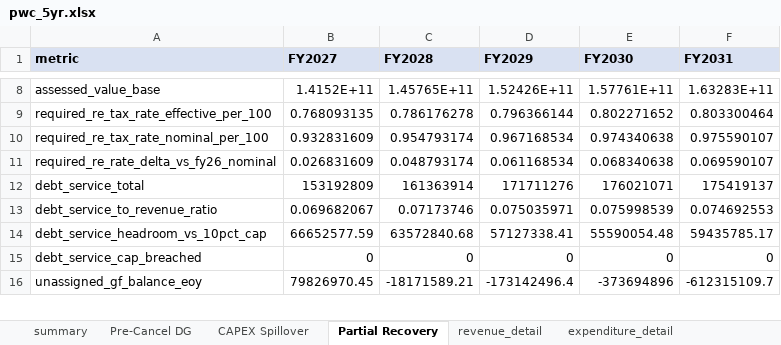
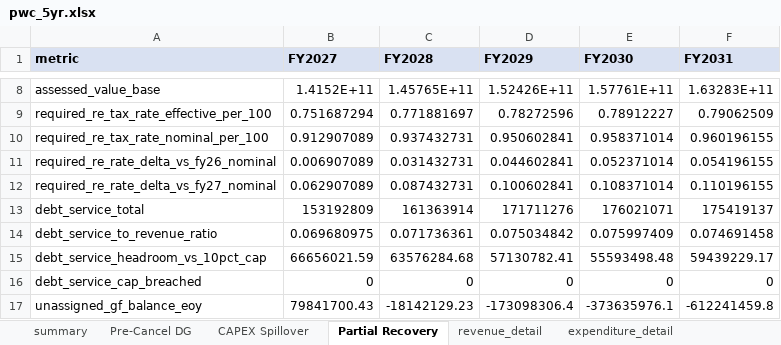
Before and after one commit to mikefrantzen/PWCFinancialAnalysis, an Excel workbook: model/pwc_5yr.xlsx, sheet Partial Recovery, drawn as a sheet; only a part is shown, gaps mark what is left out; values as stored, in another font and other column widths than the file's, no borders; addresses are those after the commit; the diff covers the shown part only; the diff names each change by its address in the sheet, - before the commit and + after, or states it on an @@ line.

Commit message:
Stage 8: integrate FY27 adopted budget (2026-04-21)
Reset model inputs to the FY27 adopted rates and schedule, add a reference
series for PWC's adopted FY27-FY31 Five-Year Plan, and regenerate outputs
and figures.

Rate changes:
- RE tax rate: FY26 $0.906 -> FY27 adopted $0.850 (Item 7-A). Introduced
  RE_TAX_RATE_FY26 / RE_TAX_RATE_FY27 constants; revenue projections for
  FY27-FY31 now use the lower rate.
- C&P tax rate: FY26 $4.15 -> FY27 adopted $4.50 (Item 7-A). The $0.35
  increment is carved out of the 57.23% Schools share per Item 7-C.
- Meals tax: 3% through 2026-12-31, 2% from 2027-01-01 per adoption memo.
  FY27 blended 2.5%; FY28+ full 2%. Encoded as MEALS_RATE_BY_FY.

New artifacts:
- research/fy27_adopted_budget.md - neutral data extraction with citations
  to the twelve resolution PDFs and the adoption memorandum.
- data/fy27_adopted_five_year_plan.csv - adopted FY27-FY31 plan carried as
  a reference series.
- data/raw/pdfs/fy27/ - fourteen adopted-packet PDFs + five proposed-budget
  sections already committed via initial commit.
- figures/fig_fy27_adopted_vs_scenarios.png - adopted plan vs. the three
  modeled scenarios (total revenue, FY27-FY31).

Required-rate figure now shows both FY27 adopted ($0.850) and FY26
historical ($0.906) reference lines; delta metrics output both baselines.

```diff
--- a/model/pwc_5yr.xlsx (sheet Partial Recovery)
+++ b/model/pwc_5yr.xlsx (sheet Partial Recovery)
-B9 (FY2027): 0.768093135
+B9 (FY2027): 0.751687294
-C9 (FY2028): 0.786176278
+C9 (FY2028): 0.771881697
-D9 (FY2029): 0.796366144
+D9 (FY2029): 0.78272596
-E9 (FY2030): 0.802271652
+E9 (FY2030): 0.78912227
-F9 (FY2031): 0.803300464
+F9 (FY2031): 0.79062509
-B10 (FY2027): 0.932831609
+B10 (FY2027): 0.912907089
-C10 (FY2028): 0.954793174
+C10 (FY2028): 0.937432731
-D10 (FY2029): 0.967168534
+D10 (FY2029): 0.950602841
-E10 (FY2030): 0.974340638
+E10 (FY2030): 0.958371014
-F10 (FY2031): 0.975590107
+F10 (FY2031): 0.960196155
-B11 (FY2027): 0.026831609
+B11 (FY2027): 0.006907089
-C11 (FY2028): 0.048793174
+C11 (FY2028): 0.031432731
-D11 (FY2029): 0.061168534
+D11 (FY2029): 0.044602841
-E11 (FY2030): 0.068340638
+E11 (FY2030): 0.052371014
-F11 (FY2031): 0.069590107
+F11 (FY2031): 0.054196155
+row 12: required_re_rate_delta_vs_fy27_nominal | 0.062907089 | 0.087432731 | 0.100602841 | 0.108371014 | 0.110196155
-B14 (FY2027): 0.069682067
+B14 (FY2027): 0.069680975
-C14 (FY2028): 0.07173746
+C14 (FY2028): 0.071736361
-D14 (FY2029): 0.075035971
+D14 (FY2029): 0.075034842
-E14 (FY2030): 0.075998539
+E14 (FY2030): 0.075997409
-F14 (FY2031): 0.074692553
+F14 (FY2031): 0.074691458
-B15 (FY2027): 66652577.59
+B15 (FY2027): 66656021.59
-C15 (FY2028): 63572840.68
+C15 (FY2028): 63576284.68
-D15 (FY2029): 57127338.41
+D15 (FY2029): 57130782.41
-E15 (FY2030): 55590054.48
+E15 (FY2030): 55593498.48
-F15 (FY2031): 59435785.17
+F15 (FY2031): 59439229.17
-B17 (FY2027): 79826970.45
+B17 (FY2027): 79841700.43
-C17 (FY2028): -18171589.21
+C17 (FY2028): -18142129.23
-D17 (FY2029): -173142496.4
+D17 (FY2029): -173098306.4
-E17 (FY2030): -373694896
+E17 (FY2030): -373635976.1
-F17 (FY2031): -612315109.7
+F17 (FY2031): -612241459.8
```
Also changed, not shown: 35 edited cells elsewhere in this sheet, sheet summary, sheet revenue_detail, sheet CAPEX Spillover, sheet impairment_sensitivity, sheet Pre-Cancel DG, sheet expenditure_detail, 1 more sheet, 17 other files.
